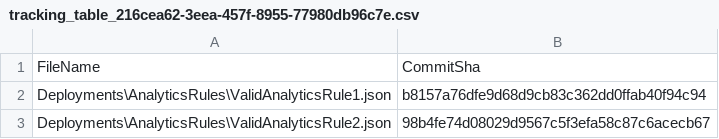
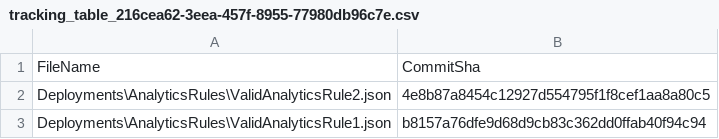
Before and after one commit to aaroncorreya/SmartTrackingScriptDev, a CSV file: .github/workflows/.sentinel/tracking_table_216cea62-3eea-457f-8955-77980db96c7e.csv, drawn as a sheet.

```diff
--- a/.github/workflows/.sentinel/tracking_table_216cea62-3eea-457f-8955-77980db96c7e.csv
+++ b/.github/workflows/.sentinel/tracking_table_216cea62-3eea-457f-8955-77980db96c7e.csv
@@ -1,3 +1,3 @@
 FileName, CommitSha
+Deployments\AnalyticsRules\ValidAnalyticsRule2.json,4e8b87a8454c12927d554795f1f8cef1aa8a80c5
 Deployments\AnalyticsRules\ValidAnalyticsRule1.json,b8157a76dfe9d68d9cb83c362dd0ffab40f94c94
-Deployments\AnalyticsRules\ValidAnalyticsRule2.json,98b4fe74d08029d9567c5f3efa58c87c6acecb67
```
